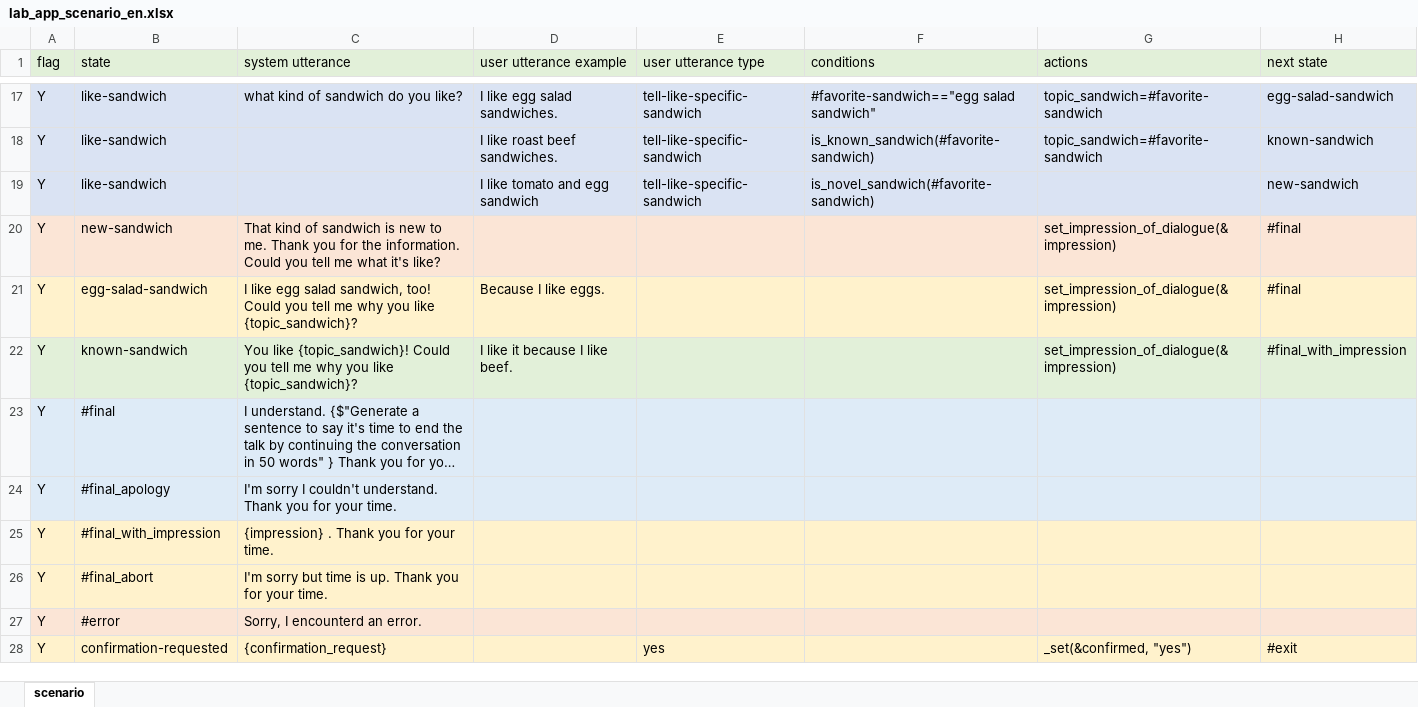
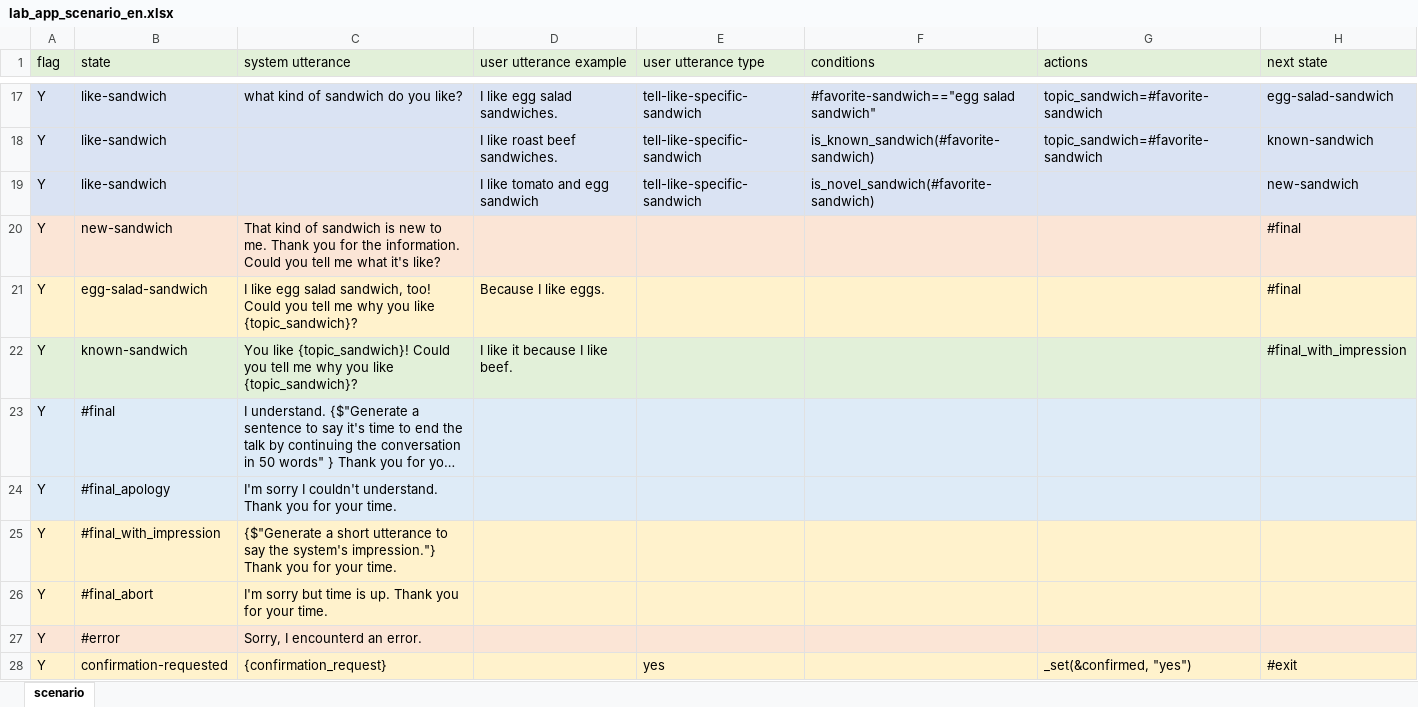
Before and after one commit to c4a-ri/dialbb, an Excel workbook: sample_apps/lab_app_en/lab_app_scenario_en.xlsx, sheet scenario, drawn as a sheet; only a part is shown, gaps mark what is left out; long unchanged cells end in …; values as stored, in another font and other column widths than the file's, no borders; the diff names each change by its address in the sheet, - before the commit and + after, or states it on an @@ line.

```diff
--- a/sample_apps/lab_app_en/lab_app_scenario_en.xlsx (sheet scenario)
+++ b/sample_apps/lab_app_en/lab_app_scenario_en.xlsx (sheet scenario)
-G20:G22 (actions): set_impression_of_dialogue(&impression)
+G20:G22 (actions): (empty)
-C25 (system utterance): {impression} . Thank you…
+C25 (system utterance): {$"Generate a short utterance to say the system's impression."} Thank you…
```
Also changed, not shown: dialbb/no_code/templates/en/scenario.xlsx, dialbb/no_code/templates/ja/scenario.xlsx, 8 other files.
